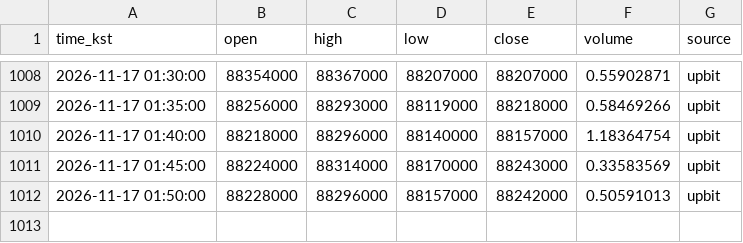
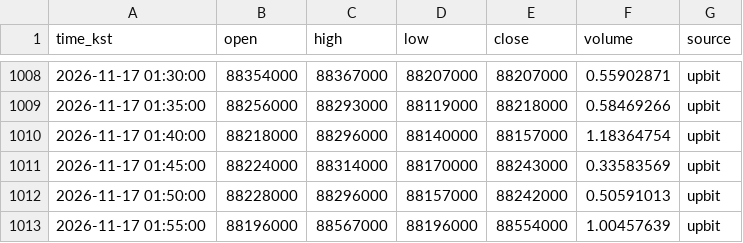
Before and after one commit to minje0123/btc-paper-bot, a CSV file: data/candles_5m.csv, drawn as a sheet; only a part is shown, gaps mark what is left out.

```diff
--- a/data/candles_5m.csv
+++ b/data/candles_5m.csv
@@ -1012 +1012,2 @@ time_kst,open,high,low,close,volume,source
 2026-11-17 01:50:00,88228000,88296000,88157000,88242000,0.50591013,upbit
+2026-11-17 01:55:00,88196000,88567000,88196000,88554000,1.00457639,upbit
```
Also changed, not shown: 3 other files.
